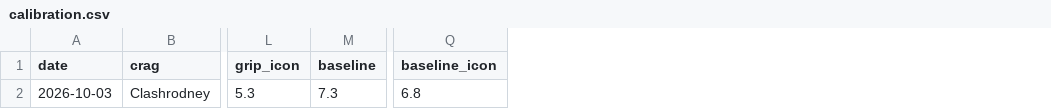
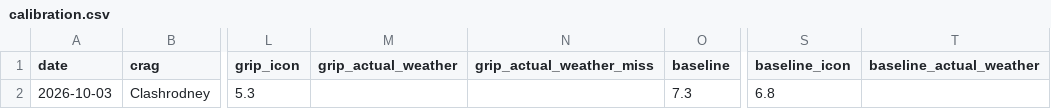
Before and after one commit to stevewallsmountain/grip, a CSV file: calibration.csv, drawn as a sheet; only a part is shown, gaps mark what is left out; the diff names each change by its address in the sheet, - before the commit and + after, or states it on an @@ line.

Commit message:
Update state

```diff
--- a/calibration.csv
+++ b/calibration.csv
+column M (grip_actual_weather), empty
+column N (grip_actual_weather_miss), empty
+column T (baseline_actual_weather), empty
```
